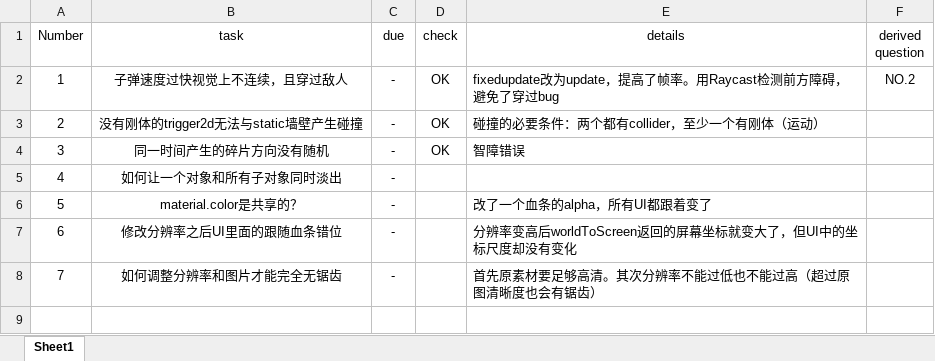
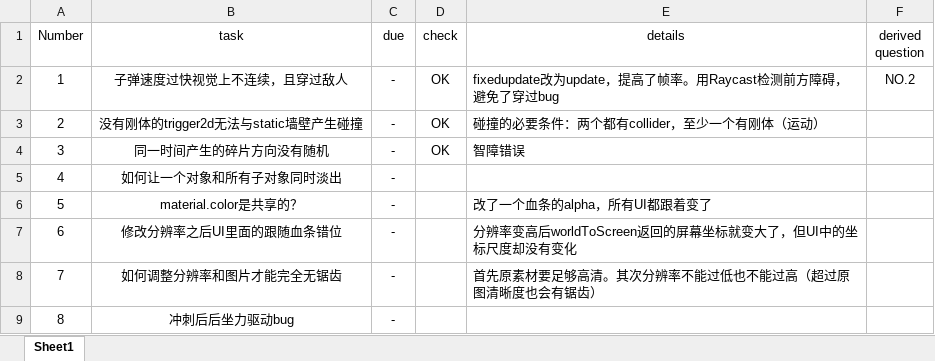
Before and after one commit to Bubble-gzz/Shooter-Demo, an Excel workbook: Design/problems.xlsx, sheet Sheet1, drawn as a sheet; values as stored, in another font and other column widths than the file's, no borders; the diff names each change by its address in the sheet, - before the commit and + after, or states it on an @@ line.

```diff
--- a/Design/problems.xlsx (sheet Sheet1)
+++ b/Design/problems.xlsx (sheet Sheet1)
+row 9: 8 | 冲刺后后坐力驱动bug | -
```
Also changed, not shown: 7 other files.
